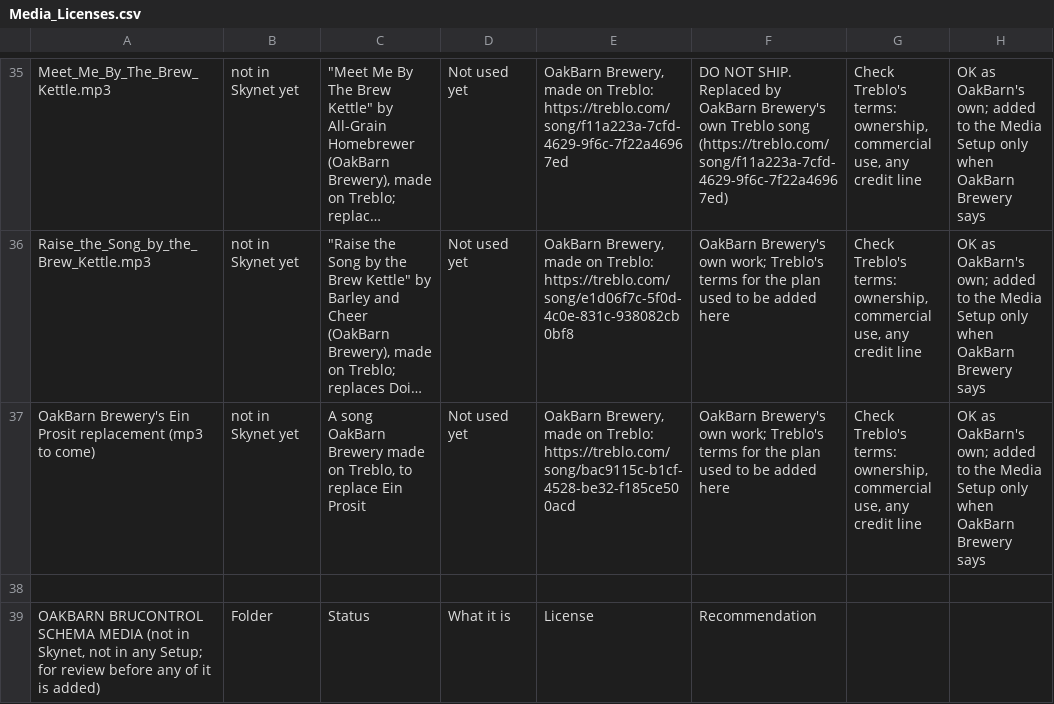
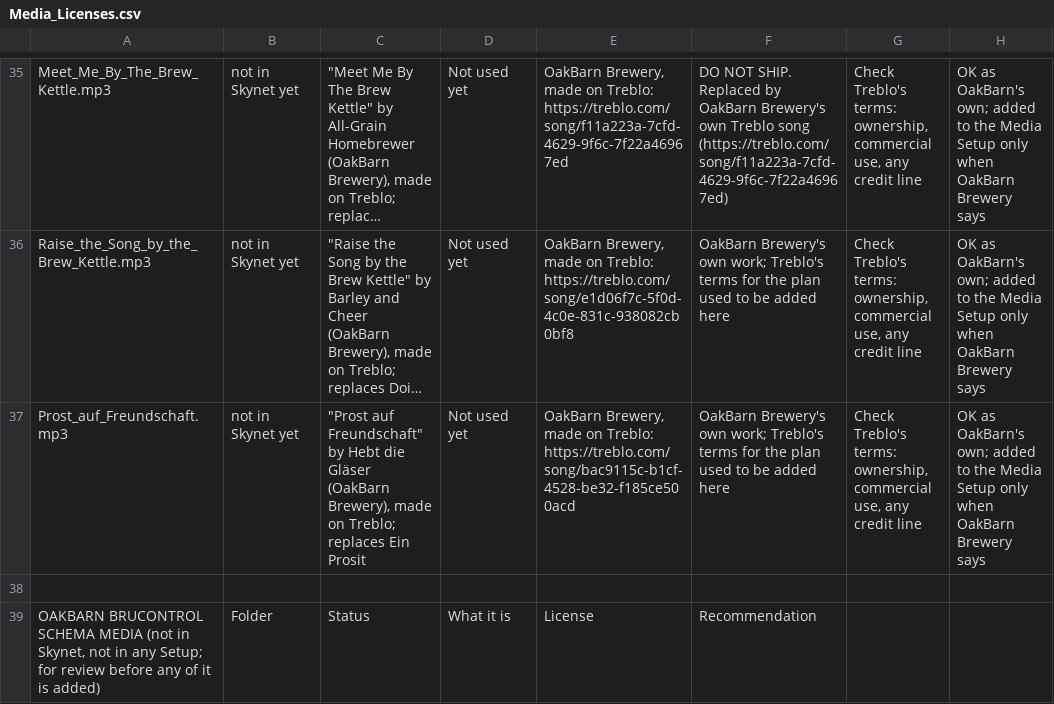
Before and after one commit to oakbarn/Skynet_Brewery, a CSV file: docs/Media_Licenses.csv, drawn as a sheet; only a part is shown, gaps mark what is left out; long unchanged cells end in …; the diff names each change by its address in the sheet, - before the commit and + after, or states it on an @@ line.

```diff
--- a/docs/Media_Licenses.csv
+++ b/docs/Media_Licenses.csv
-A37: OakBarn Brewery's Ein Prosit replacement (mp3 to come)
+A37: Prost_auf_Freundschaft.mp3
-C37: A song OakBarn Brewery made on Treblo, to replace Ein Prosit
+C37: "Prost auf Freundschaft" by Hebt die Gläser (OakBarn Brewery), made on Treblo; replaces Ein Prosit
```
